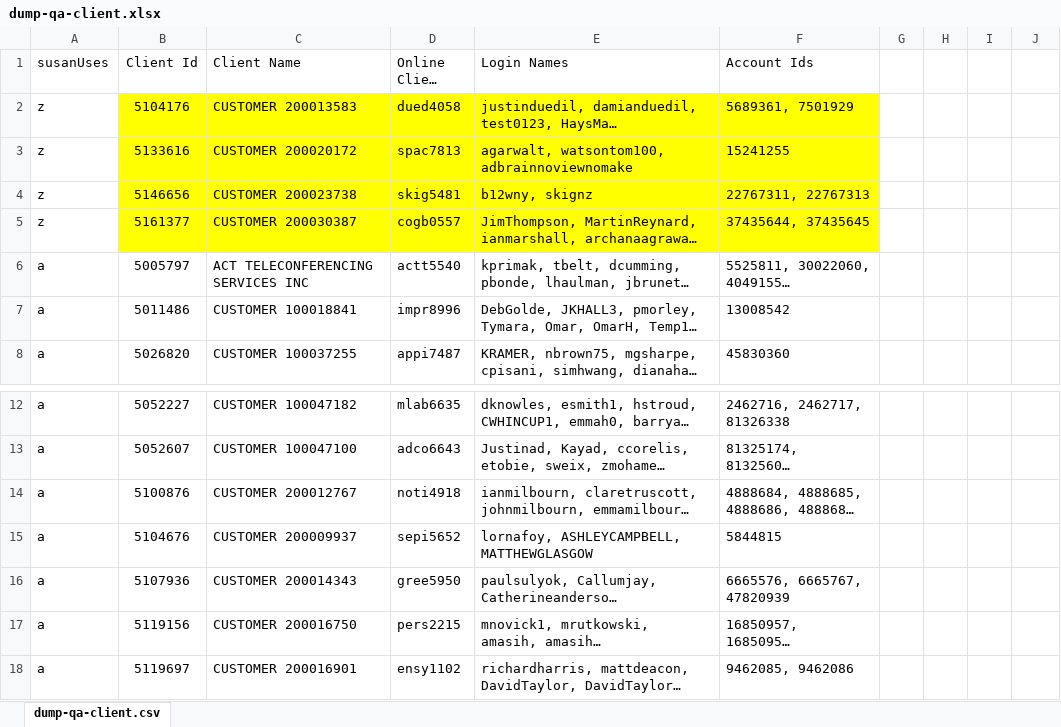
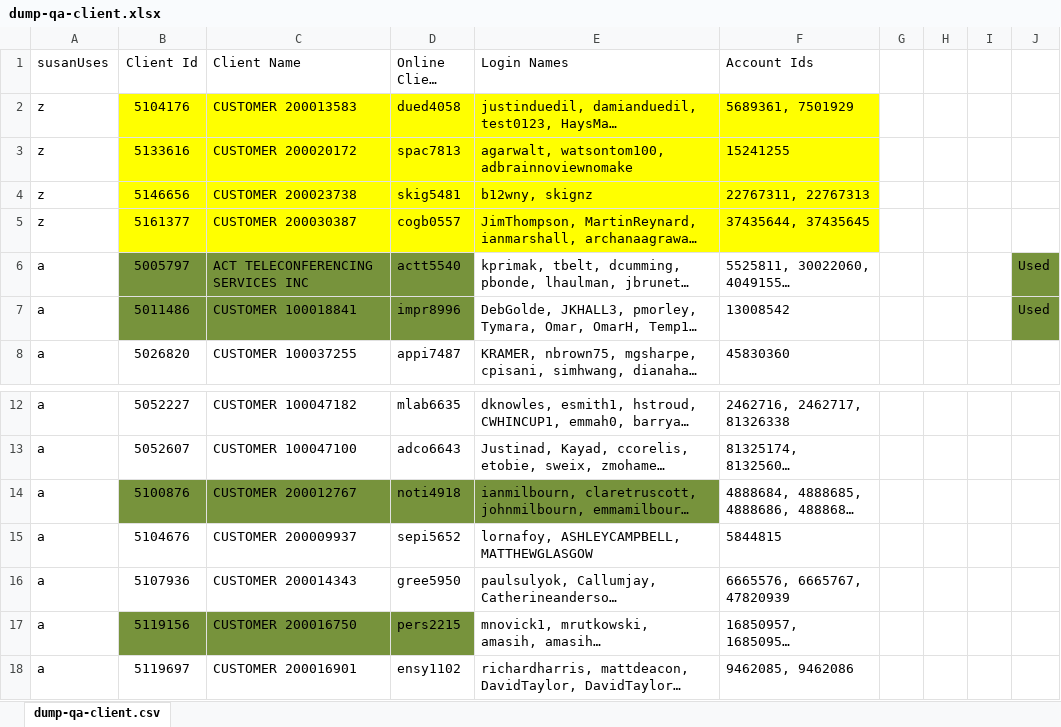
Before and after one commit to raghav9329/mainProf, an Excel workbook: svbWebPaymentUsers/QA/dump-qa-client.xlsx, sheet dump-qa-client.csv, drawn as a sheet; only a part is shown, gaps mark what is left out; long unchanged cells end in …; values as stored, in another font and other column widths than the file's, no borders; the diff names each change by its address in the sheet, - before the commit and + after, or states it on an @@ line.

```diff
--- a/svbWebPaymentUsers/QA/dump-qa-client.xlsx (sheet dump-qa-client.csv)
+++ b/svbWebPaymentUsers/QA/dump-qa-client.xlsx (sheet dump-qa-client.csv)
-B6:D7 fill: none
+B6:D7 fill: #77933C
-J6:J7: (empty)
+J6:J7: Used
-J6:J7 fill: none
+J6:J7 fill: #77933C
-B14:E14 fill: none
+B14:E14 fill: #77933C
-B17:D17 fill: none
+B17:D17 fill: #77933C
```
Also changed, not shown: svbWebPaymentUsers/MarkFinalQA.xlsx, svbWebPaymentUsers/QA/dump-qa-account.xlsx, 6 other files.
